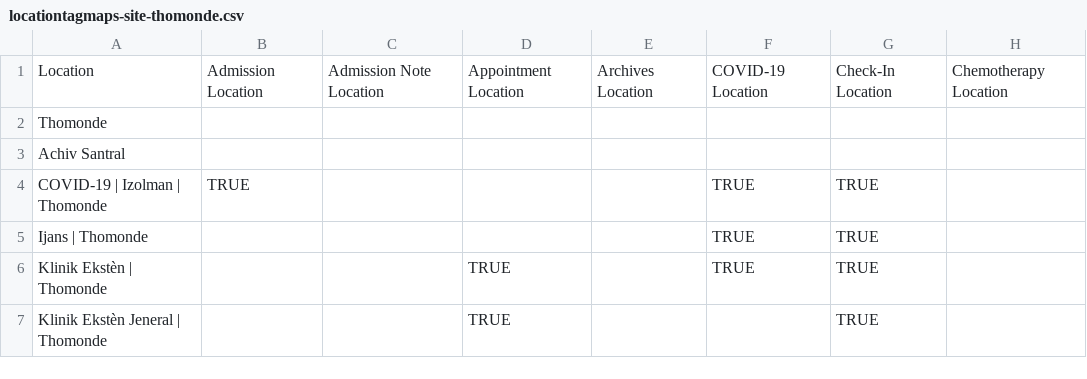
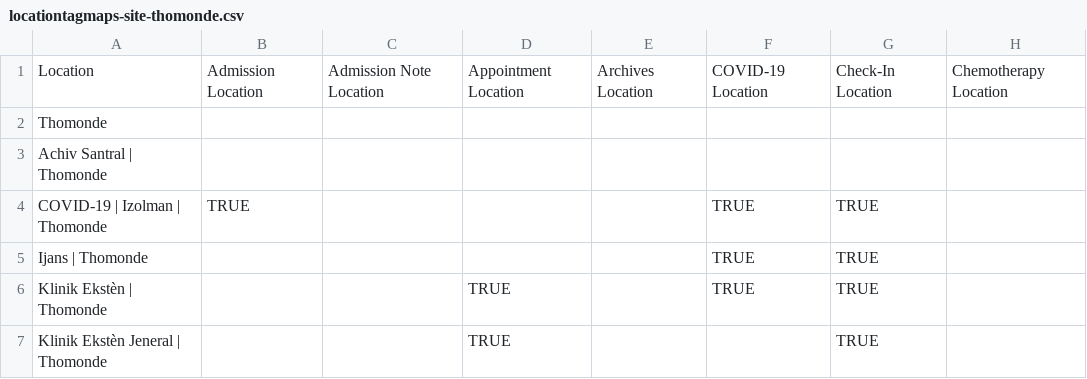
Before and after one commit to andycotton/openmrs-config-zl, a CSV file: configuration/locationtagmaps/locationtagmaps-site-thomonde.csv, drawn as a sheet; only a part is shown; the diff names each change by its address in the sheet, - before the commit and + after, or states it on an @@ line.

Commit message:
UHM-7618: Add Klinik Eksten Jeneral to Thomonde setup Also add Achiv Santral (fix bug)

```diff
--- a/configuration/locationtagmaps/locationtagmaps-site-thomonde.csv
+++ b/configuration/locationtagmaps/locationtagmaps-site-thomonde.csv
-A3: Achiv Santral
+A3: Achiv Santral | Thomonde
```
